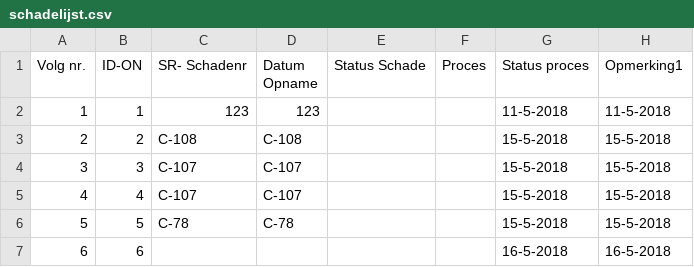
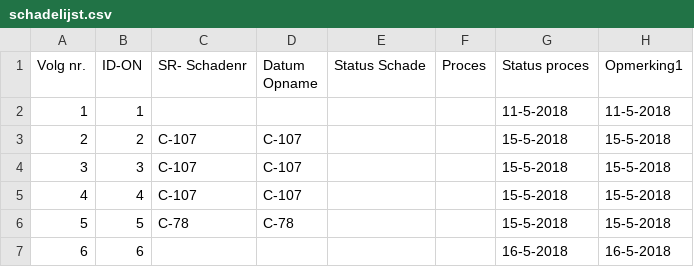
Before and after one commit to xLars0/ExamenProject, a CSV file: php/schadelijst.csv, drawn as a sheet; only a part is shown; the diff names each change by its address in the sheet, - before the commit and + after, or states it on an @@ line.

```diff
--- a/php/schadelijst.csv
+++ b/php/schadelijst.csv
-C2 (SR- Schadenr): 123
+C2 (SR- Schadenr): (empty)
-D2 (Datum Opname): 123
+D2 (Datum Opname): (empty)
-C3 (SR- Schadenr): C-108
+C3 (SR- Schadenr): C-107
-D3 (Datum Opname): C-108
+D3 (Datum Opname): C-107
```
Also changed, not shown: 5 other files.
